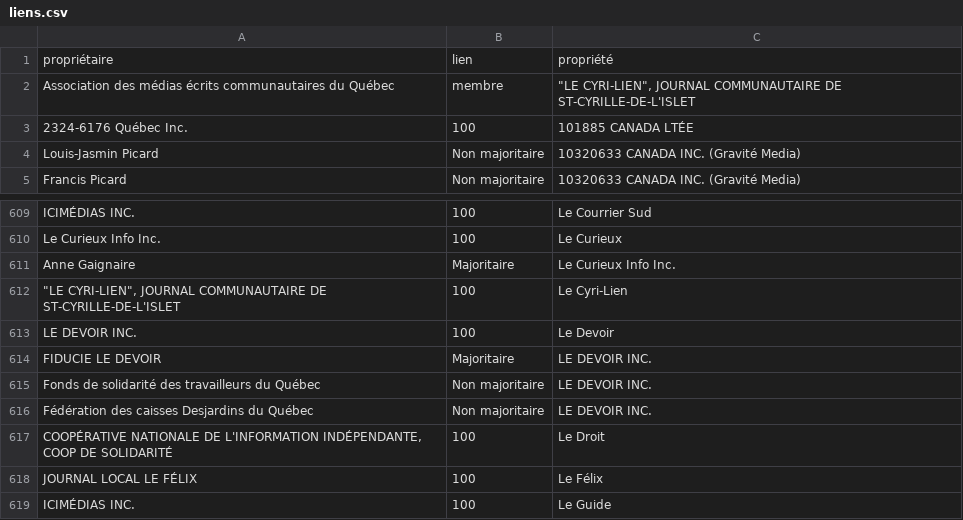
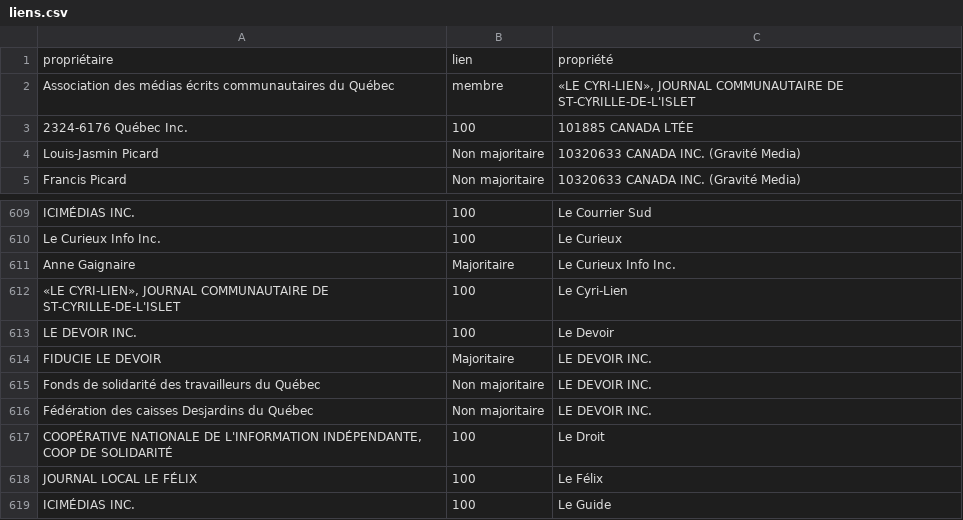
Before and after one commit to jhroy/propriete-medias-quebec, a CSV file: liens.csv, drawn as a sheet; only a part is shown, gaps mark what is left out.

```diff
--- a/liens.csv
+++ b/liens.csv
@@ -1,3 +1,3 @@
 "propriétaire","lien","propriété"
-"Association des médias écrits communautaires du Québec","membre","""LE CYRI-LIEN"", JOURNAL COMMUNAUTAIRE DE ST-CYRILLE-DE-L'ISLET"
+"Association des médias écrits communautaires du Québec","membre","«LE CYRI-LIEN», JOURNAL COMMUNAUTAIRE DE ST-CYRILLE-DE-L'ISLET"
 "2324-6176 Québec Inc.",100,"101885 CANADA LTÉE"
@@ -611,3 +611,3 @@
 "Anne Gaignaire","Majoritaire","Le Curieux Info Inc."
-"""LE CYRI-LIEN"", JOURNAL COMMUNAUTAIRE DE ST-CYRILLE-DE-L'ISLET",100,"Le Cyri-Lien"
+"«LE CYRI-LIEN», JOURNAL COMMUNAUTAIRE DE ST-CYRILLE-DE-L'ISLET",100,"Le Cyri-Lien"
 "LE DEVOIR INC.",100,"Le Devoir"
```
Also changed, not shown: noeuds.csv, 1 other file.
